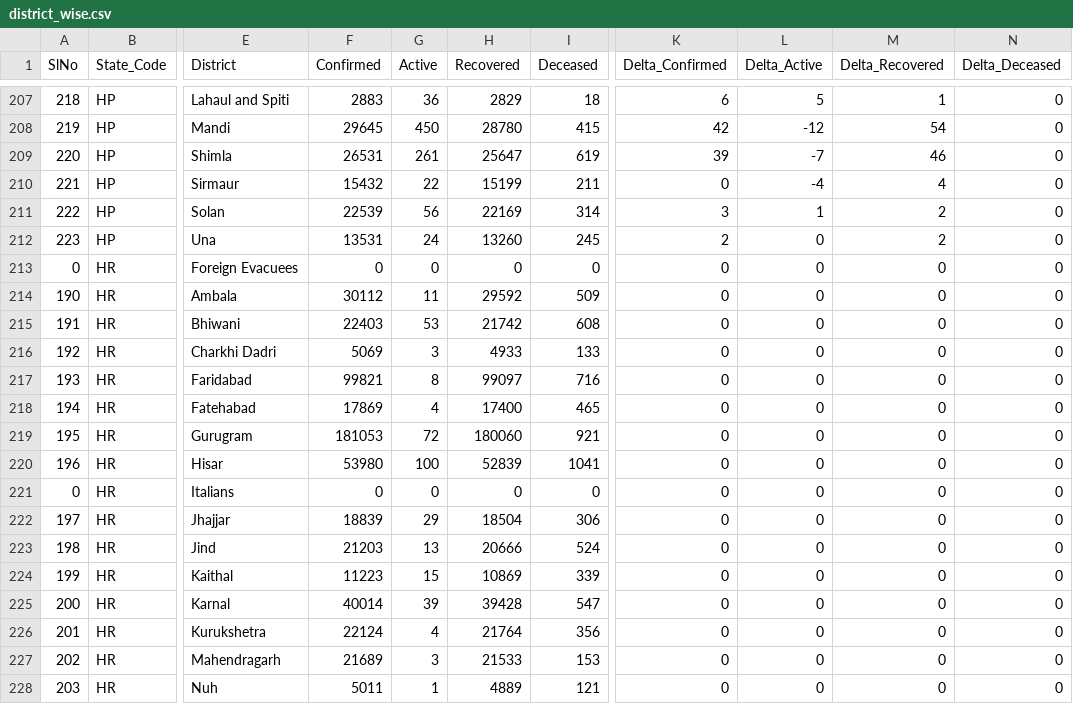
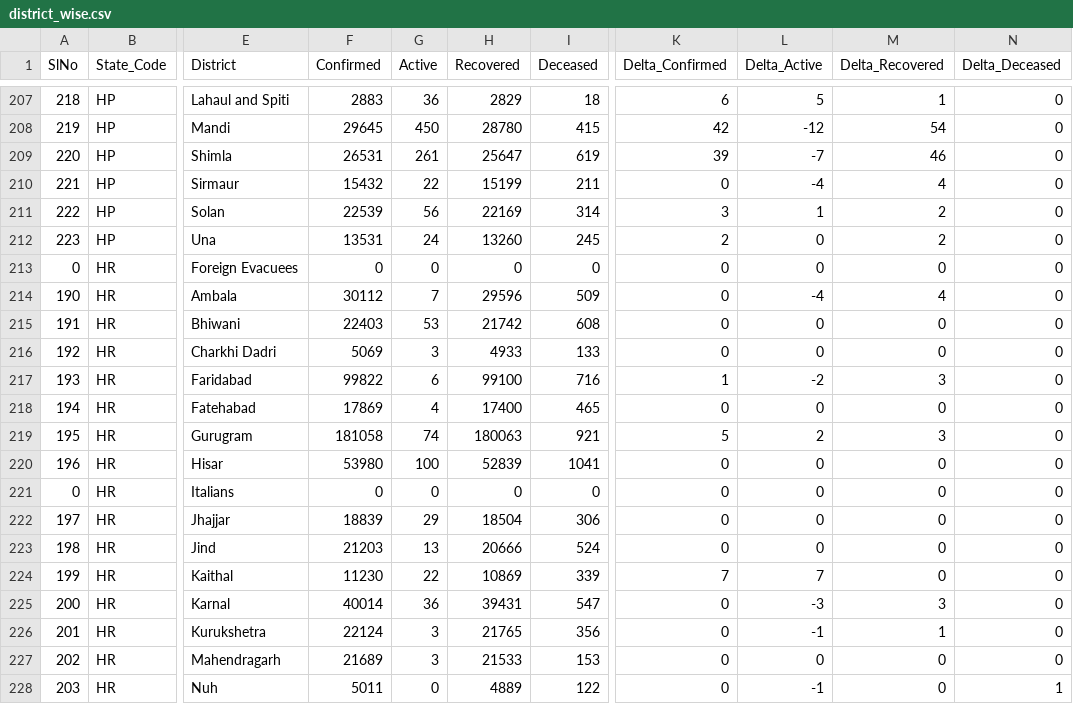
Before and after one commit to covid19india/data, a CSV file: csv/latest/district_wise.csv, drawn as a sheet; only a part is shown, gaps mark what is left out; the diff covers the shown part only; the diff names each change by its address in the sheet, - before the commit and + after, or states it on an @@ line.

Commit message:
data updated on - Fri Aug 27 23:11:01 IST 2021

```diff
--- a/csv/latest/district_wise.csv
+++ b/csv/latest/district_wise.csv
-G214 (Active): 11
+G214 (Active): 7
-H214 (Recovered): 29592
+H214 (Recovered): 29596
-L214 (Delta_Active): 0
+L214 (Delta_Active): -4
-M214 (Delta_Recovered): 0
+M214 (Delta_Recovered): 4
-F217 (Confirmed): 99821
+F217 (Confirmed): 99822
-G217 (Active): 8
+G217 (Active): 6
-H217 (Recovered): 99097
+H217 (Recovered): 99100
-K217 (Delta_Confirmed): 0
+K217 (Delta_Confirmed): 1
-L217 (Delta_Active): 0
+L217 (Delta_Active): -2
-M217 (Delta_Recovered): 0
+M217 (Delta_Recovered): 3
-F219 (Confirmed): 181053
+F219 (Confirmed): 181058
-G219 (Active): 72
+G219 (Active): 74
-H219 (Recovered): 180060
+H219 (Recovered): 180063
-K219 (Delta_Confirmed): 0
+K219 (Delta_Confirmed): 5
-L219 (Delta_Active): 0
+L219 (Delta_Active): 2
-M219 (Delta_Recovered): 0
+M219 (Delta_Recovered): 3
-F224 (Confirmed): 11223
+F224 (Confirmed): 11230
-G224 (Active): 15
+G224 (Active): 22
-K224 (Delta_Confirmed): 0
+K224 (Delta_Confirmed): 7
-L224 (Delta_Active): 0
+L224 (Delta_Active): 7
-G225 (Active): 39
+G225 (Active): 36
-H225 (Recovered): 39428
+H225 (Recovered): 39431
-L225 (Delta_Active): 0
+L225 (Delta_Active): -3
-M225 (Delta_Recovered): 0
+M225 (Delta_Recovered): 3
-G226 (Active): 4
+G226 (Active): 3
-H226 (Recovered): 21764
+H226 (Recovered): 21765
-L226 (Delta_Active): 0
+L226 (Delta_Active): -1
-M226 (Delta_Recovered): 0
+M226 (Delta_Recovered): 1
-G228 (Active): 1
+G228 (Active): 0
-I228 (Deceased): 121
+I228 (Deceased): 122
-L228 (Delta_Active): 0
+L228 (Delta_Active): -1
-N228 (Delta_Deceased): 0
+N228 (Delta_Deceased): 1
```
Also changed, not shown: 24 edited cells elsewhere in this file, csv/latest/state_wise.csv, csv/latest/states.csv, 12 other files.
